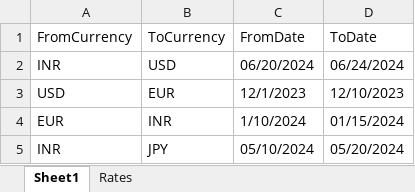
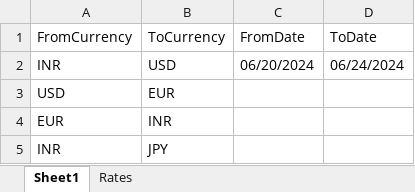
Before and after one commit to devAdityaa/Visa-Rate-Exchange, an Excel workbook: sheet.xlsx, sheet Sheet1, drawn as a sheet; values as stored, in another font and other column widths than the file's, no borders; the diff names each change by its address in the sheet, - before the commit and + after, or states it on an @@ line.

```diff
--- a/sheet.xlsx (sheet Sheet1)
+++ b/sheet.xlsx (sheet Sheet1)
-C3 (FromDate): 12/1/2023
+C3 (FromDate): (empty)
-D3 (ToDate): 12/10/2023
+D3 (ToDate): (empty)
-C4 (FromDate): 1/10/2024
+C4 (FromDate): (empty)
-D4 (ToDate): 01/15/2024
+D4 (ToDate): (empty)
-C5 (FromDate): 05/10/2024
+C5 (FromDate): (empty)
-D5 (ToDate): 05/20/2024
+D5 (ToDate): (empty)
```
Also changed, not shown: sheet Rates, 2 other files.
